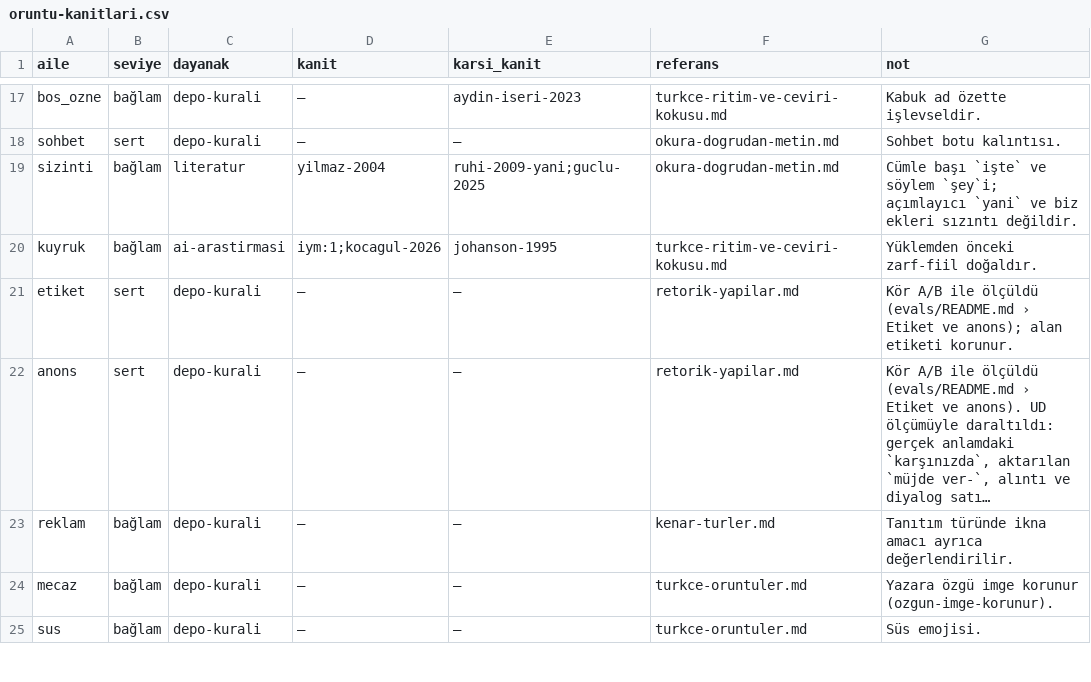
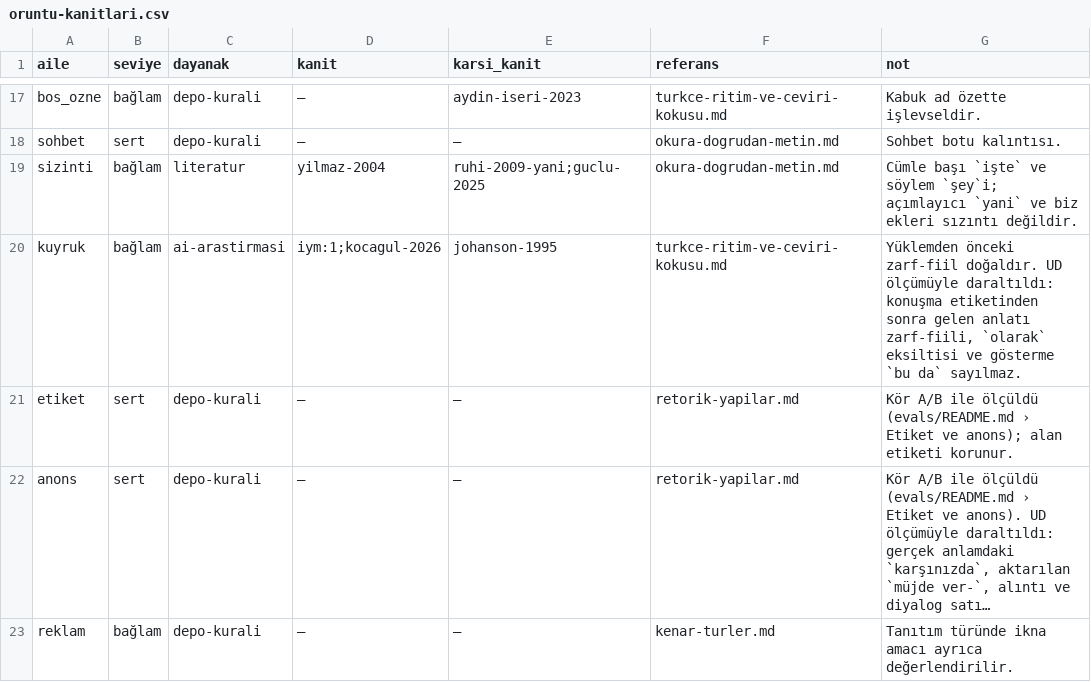
Before and after one commit to ayberkdt/metinoskop, a CSV file: references/oruntu-kanitlari.csv, drawn as a sheet; only a part is shown, gaps mark what is left out; the shorter side is filled out with more unchanged rows; long unchanged cells end in ….

Commit message:
kuyruk: anlatı konuşma etiketi, olarak eksiltisi ve gösterme bu da
Özgün ağaç bankalarındaki 16 kuyruk isabetinin 13'ü örüntü hatasıydı
(..., dedi gülerek; asil olarak; Bak, bu da ...). Bunlar dışarıda,
öz sınamaya yeniden yazılmış bekçiler eklendi. 208 gold'da ve vaka
kaynaklarında bulgu değişmedi.

```diff
--- a/references/oruntu-kanitlari.csv
+++ b/references/oruntu-kanitlari.csv
@@ -19,3 +19,3 @@ sohbet,sert,depo-kurali,—,—,okura-dogrudan-metin.md,Sohbet botu kalıntısı
 sizinti,bağlam,literatur,yilmaz-2004,ruhi-2009-yani;guclu-2025,okura-dogrudan-metin.md,Cümle başı `işte` ve söylem `şey`i; açımlayıcı `yani` ve biz ekleri sızıntı değildir.
-kuyruk,bağlam,ai-arastirmasi,iym:1;kocagul-2026,johanson-1995,turkce-ritim-ve-ceviri-kokusu.md,Yüklemden önceki zarf-fiil doğaldır.
+kuyruk,bağlam,ai-arastirmasi,iym:1;kocagul-2026,johanson-1995,turkce-ritim-ve-ceviri-kokusu.md,"Yüklemden önceki zarf-fiil doğaldır. UD ölçümüyle daraltıldı: konuşma etiketinden sonra gelen anlatı zarf-fiili, `olarak` eksiltisi ve gösterme `bu da` sayılmaz."
 etiket,sert,depo-kurali,—,—,retorik-yapilar.md,Kör A/B ile ölçüldü (evals/README.md › Etiket ve anons); alan etiketi korunur.
```
Also changed, not shown: 3 other files.
